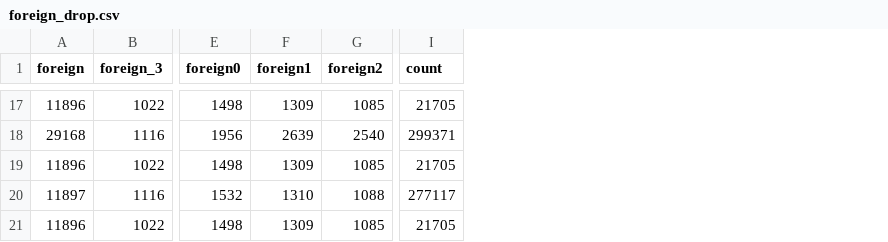
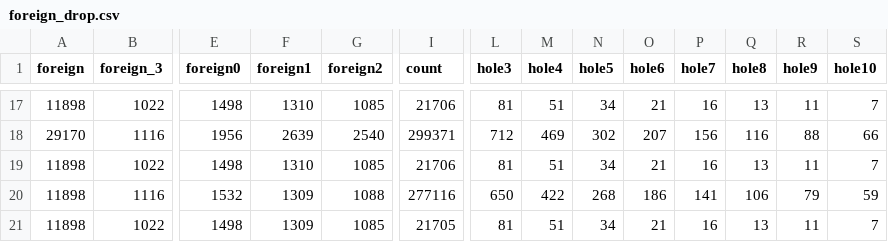
Before and after one commit to korenmiklos/expat-analysis, a CSV file: output/foreign_drop.csv, drawn as a sheet; only a part is shown, gaps mark what is left out; the diff covers the shown part only; the diff names each change by its address in the sheet, - before the commit and + after, or states it on an @@ line.

Commit message:
Calculating more holes. Closes #166

```diff
--- a/output/foreign_drop.csv
+++ b/output/foreign_drop.csv
+column L (hole3), rows 17-21: 81 | 712 | 81 | 650 | 81
+column M (hole4), rows 17-21: 51 | 469 | 51 | 422 | 51
+column N (hole5), rows 17-21: 34 | 302 | 34 | 268 | 34
+column O (hole6), rows 17-21: 21 | 207 | 21 | 186 | 21
+column P (hole7), rows 17-21: 16 | 156 | 16 | 141 | 16
+column Q (hole8), rows 17-21: 13 | 116 | 13 | 106 | 13
+column R (hole9), rows 17-21: 11 | 88 | 11 | 79 | 11
+column S (hole10), rows 17-21: 7 | 66 | 7 | 59 | 7
-A17 (foreign): 11896
+A17 (foreign): 11898
-F17 (foreign1): 1309
+F17 (foreign1): 1310
-I17 (count): 21705
+I17 (count): 21706
-A18 (foreign): 29168
+A18 (foreign): 29170
-A19 (foreign): 11896
+A19 (foreign): 11898
-F19 (foreign1): 1309
+F19 (foreign1): 1310
-I19 (count): 21705
+I19 (count): 21706
-A20 (foreign): 11897
+A20 (foreign): 11898
-F20 (foreign1): 1310
+F20 (foreign1): 1309
-I20 (count): 277117
+I20 (count): 277116
-A21 (foreign): 11896
+A21 (foreign): 11898
```
Also changed, not shown: 22 edited cells elsewhere in this file, 8 other files.
